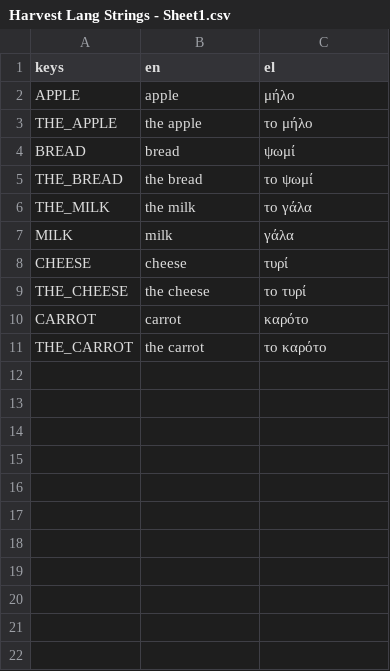
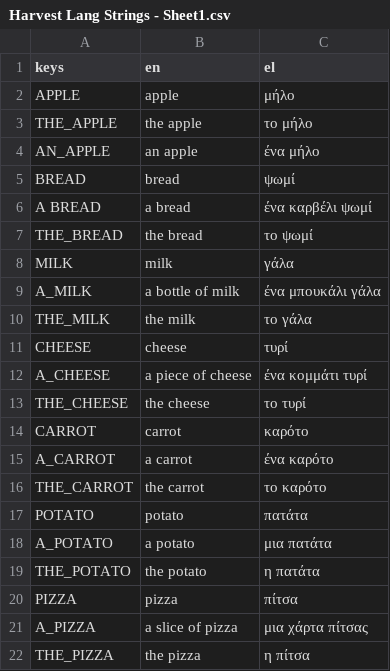
Before and after one commit to ee0pdt/godot4-game-template, a CSV file: translations/Harvest Lang Strings - Sheet1.csv, drawn as a sheet; only a part is shown; the diff covers the shown part only.

```diff
--- a/translations/Harvest Lang Strings - Sheet1.csv
+++ b/translations/Harvest Lang Strings - Sheet1.csv
@@ -3,9 +3,20 @@ APPLE,apple,μήλο
 THE_APPLE,the apple,το μήλο
+AN_APPLE,an apple,ένα μήλο
 BREAD,bread,ψωμί
+A BREAD,a bread,ένα καρβέλι ψωμί
 THE_BREAD,the bread,το ψωμί
+MILK,milk,γάλα
+A_MILK,a bottle of milk,ένα μπουκάλι γάλα
 THE_MILK,the milk,το γάλα
-MILK,milk,γάλα
 CHEESE,cheese,τυρί
+A_CHEESE,a piece of cheese,ένα κομμάτι τυρί
 THE_CHEESE,the cheese,το τυρί
 CARROT,carrot,καρότο
+A_CARROT,a carrot,ένα καρότο
 THE_CARROT,the carrot,το καρότο
+POTATO,potato,πατάτα
+A_POTATO,a potato,μια πατάτα
+THE_POTATO,the potato,η πατάτα
+PIZZA,pizza,πίτσα
+A_PIZZA,a slice of pizza,μια χάρτα πίτσας
+THE_PIZZA,the pizza,η πίτσα
```
Also changed, not shown: 28 added rows elsewhere in this file, 23 other files.
